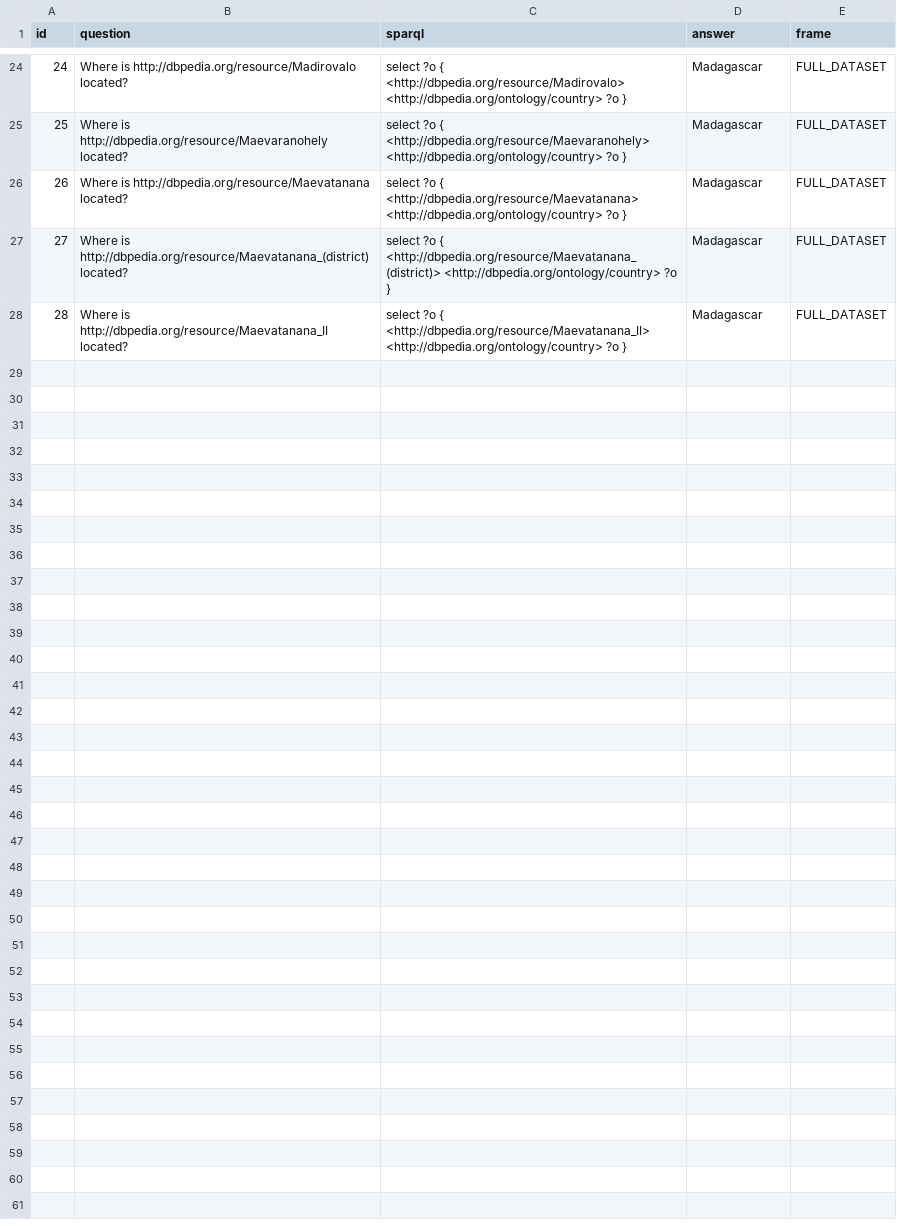
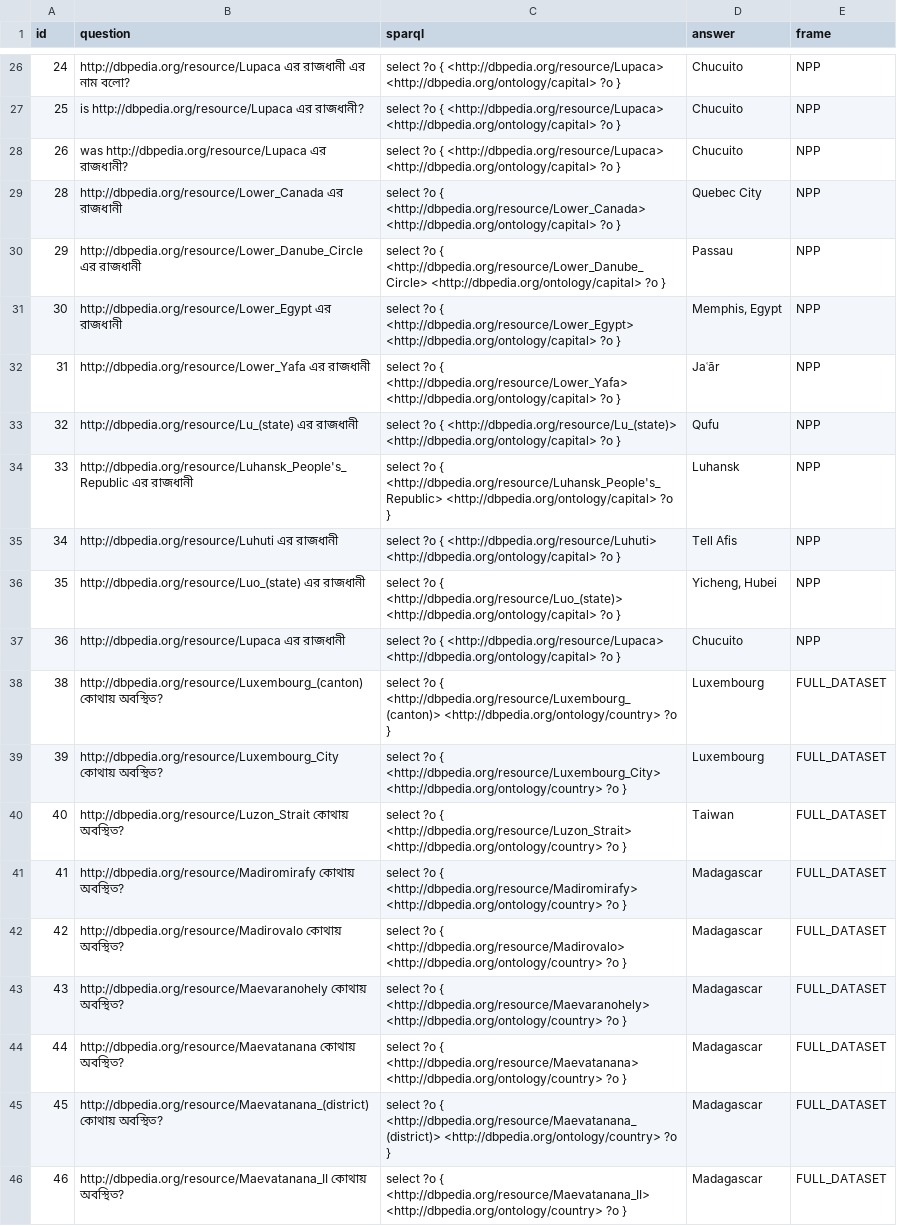
Before and after one commit to fazleh2010/Journal-Paper, a CSV file: output/questions_BN.csv, drawn as a sheet; only a part is shown, gaps mark what is left out; the diff covers the shown part only.

Commit message:
corrected default questions

```diff
--- a/output/questions_BN.csv
+++ b/output/questions_BN.csv
@@ -24,5 +26,21 @@
-"24","Where is http://dbpedia.org/resource/Madirovalo located?","select  ?o    {    <http://dbpedia.org/resource/Madirovalo> <http://dbpedia.org/ontology/country>  ?o    }","Madagascar","FULL_DATASET"
-"25","Where is http://dbpedia.org/resource/Maevaranohely located?","select  ?o    {    <http://dbpedia.org/resource/Maevaranohely> <http://dbpedia.org/ontology/country>  ?o    }","Madagascar","FULL_DATASET"
-"26","Where is http://dbpedia.org/resource/Maevatanana located?","select  ?o    {    <http://dbpedia.org/resource/Maevatanana> <http://dbpedia.org/ontology/country>  ?o    }","Madagascar","FULL_DATASET"
-"27","Where is http://dbpedia.org/resource/Maevatanana_(district) located?","select  ?o    {    <http://dbpedia.org/resource/Maevatanana_(district)> <http://dbpedia.org/ontology/country>  ?o    }","Madagascar","FULL_DATASET"
-"28","Where is http://dbpedia.org/resource/Maevatanana_II located?","select  ?o    {    <http://dbpedia.org/resource/Maevatanana_II> <http://dbpedia.org/ontology/country>  ?o    }","Madagascar","FULL_DATASET"
+"24","http://dbpedia.org/resource/Lupaca এর রাজধানী এর নাম বলো?","select  ?o    {    <http://dbpedia.org/resource/Lupaca> <http://dbpedia.org/ontology/capital>  ?o    }","Chucuito","NPP"
+"25","is http://dbpedia.org/resource/Lupaca এর রাজধানী?","select  ?o    {    <http://dbpedia.org/resource/Lupaca> <http://dbpedia.org/ontology/capital>  ?o    }","Chucuito","NPP"
+"26","was http://dbpedia.org/resource/Lupaca এর রাজধানী?","select  ?o    {    <http://dbpedia.org/resource/Lupaca> <http://dbpedia.org/ontology/capital>  ?o    }","Chucuito","NPP"
+"28","http://dbpedia.org/resource/Lower_Canada এর রাজধানী","select  ?o    {    <http://dbpedia.org/resource/Lower_Canada> <http://dbpedia.org/ontology/capital>  ?o    }","Quebec City","NPP"
+"29","http://dbpedia.org/resource/Lower_Danube_Circle এর রাজধানী","select  ?o    {    <http://dbpedia.org/resource/Lower_Danube_Circle> <http://dbpedia.org/ontology/capital>  ?o    }","Passau","NPP"
+"30","http://dbpedia.org/resource/Lower_Egypt এর রাজধানী","select  ?o    {    <http://dbpedia.org/resource/Lower_Egypt> <http://dbpedia.org/ontology/capital>  ?o    }","Memphis, Egypt","NPP"
+"31","http://dbpedia.org/resource/Lower_Yafa এর রাজধানী","select  ?o    {    <http://dbpedia.org/resource/Lower_Yafa> <http://dbpedia.org/ontology/capital>  ?o    }","Jaʿār","NPP"
+"32","http://dbpedia.org/resource/Lu_(state) এর রাজধানী","select  ?o    {    <http://dbpedia.org/resource/Lu_(state)> <http://dbpedia.org/ontology/capital>  ?o    }","Qufu","NPP"
+"33","http://dbpedia.org/resource/Luhansk_People's_Republic এর রাজধানী","select  ?o    {    <http://dbpedia.org/resource/Luhansk_People's_Republic> <http://dbpedia.org/ontology/capital>  ?o    }","Luhansk","NPP"
+"34","http://dbpedia.org/resource/Luhuti এর রাজধানী","select  ?o    {    <http://dbpedia.org/resource/Luhuti> <http://dbpedia.org/ontology/capital>  ?o    }","Tell Afis","NPP"
+"35","http://dbpedia.org/resource/Luo_(state) এর রাজধানী","select  ?o    {    <http://dbpedia.org/resource/Luo_(state)> <http://dbpedia.org/ontology/capital>  ?o    }","Yicheng, Hubei","NPP"
+"36","http://dbpedia.org/resource/Lupaca এর রাজধানী","select  ?o    {    <http://dbpedia.org/resource/Lupaca> <http://dbpedia.org/ontology/capital>  ?o    }","Chucuito","NPP"
+"38","http://dbpedia.org/resource/Luxembourg_(canton) কোথায় অবস্থিত?","select  ?o    {    <http://dbpedia.org/resource/Luxembourg_(canton)> <http://dbpedia.org/ontology/country>  ?o    }","Luxembourg","FULL_DATASET"
+"39","http://dbpedia.org/resource/Luxembourg_City কোথায় অবস্থিত?","select  ?o    {    <http://dbpedia.org/resource/Luxembourg_City> <http://dbpedia.org/ontology/country>  ?o    }","Luxembourg","FULL_DATASET"
+"40","http://dbpedia.org/resource/Luzon_Strait কোথায় অবস্থিত?","select  ?o    {    <http://dbpedia.org/resource/Luzon_Strait> <http://dbpedia.org/ontology/country>  ?o    }","Taiwan","FULL_DATASET"
+"41","http://dbpedia.org/resource/Madiromirafy কোথায় অবস্থিত?","select  ?o    {    <http://dbpedia.org/resource/Madiromirafy> <http://dbpedia.org/ontology/country>  ?o    }","Madagascar","FULL_DATASET"
+"42","http://dbpedia.org/resource/Madirovalo কোথায় অবস্থিত?","select  ?o    {    <http://dbpedia.org/resource/Madirovalo> <http://dbpedia.org/ontology/country>  ?o    }","Madagascar","FULL_DATASET"
+"43","http://dbpedia.org/resource/Maevaranohely কোথায় অবস্থিত?","select  ?o    {    <http://dbpedia.org/resource/Maevaranohely> <http://dbpedia.org/ontology/country>  ?o    }","Madagascar","FULL_DATASET"
+"44","http://dbpedia.org/resource/Maevatanana কোথায় অবস্থিত?","select  ?o    {    <http://dbpedia.org/resource/Maevatanana> <http://dbpedia.org/ontology/country>  ?o    }","Madagascar","FULL_DATASET"
+"45","http://dbpedia.org/resource/Maevatanana_(district) কোথায় অবস্থিত?","select  ?o    {    <http://dbpedia.org/resource/Maevatanana_(district)> <http://dbpedia.org/ontology/country>  ?o    }","Madagascar","FULL_DATASET"
+"46","http://dbpedia.org/resource/Maevatanana_II কোথায় অবস্থিত?","select  ?o    {    <http://dbpedia.org/resource/Maevatanana_II> <http://dbpedia.org/ontology/country>  ?o    }","Madagascar","FULL_DATASET"
```
Also changed, not shown: 2 added rows and 63 edited cells elsewhere in this file, 12 other files.
